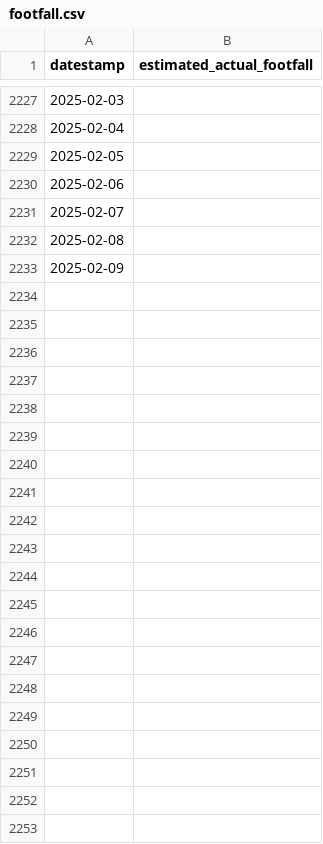
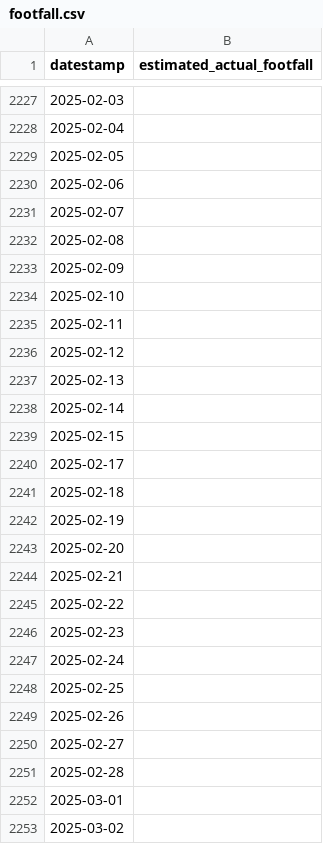
Before and after one commit to open-innovations/bradford-2025, a CSV file: src/experiments/huq/_data/footfall.csv, drawn as a sheet; only a part is shown, gaps mark what is left out.

```diff
--- a/src/experiments/huq/_data/footfall.csv
+++ b/src/experiments/huq/_data/footfall.csv
@@ -2233 +2233,21 @@ datestamp,estimated_actual_footfall
 2025-02-09,
+2025-02-10,
+2025-02-11,
+2025-02-12,
+2025-02-13,
+2025-02-14,
+2025-02-15,
+2025-02-17,
+2025-02-18,
+2025-02-19,
+2025-02-20,
+2025-02-21,
+2025-02-22,
+2025-02-23,
+2025-02-24,
+2025-02-25,
+2025-02-26,
+2025-02-27,
+2025-02-28,
+2025-03-01,
+2025-03-02,
```
Also changed, not shown: src/experiments/huq/_data/footfall_proxy.csv, src/experiments/huq/_data/spend_index.csv, 19 other files.
